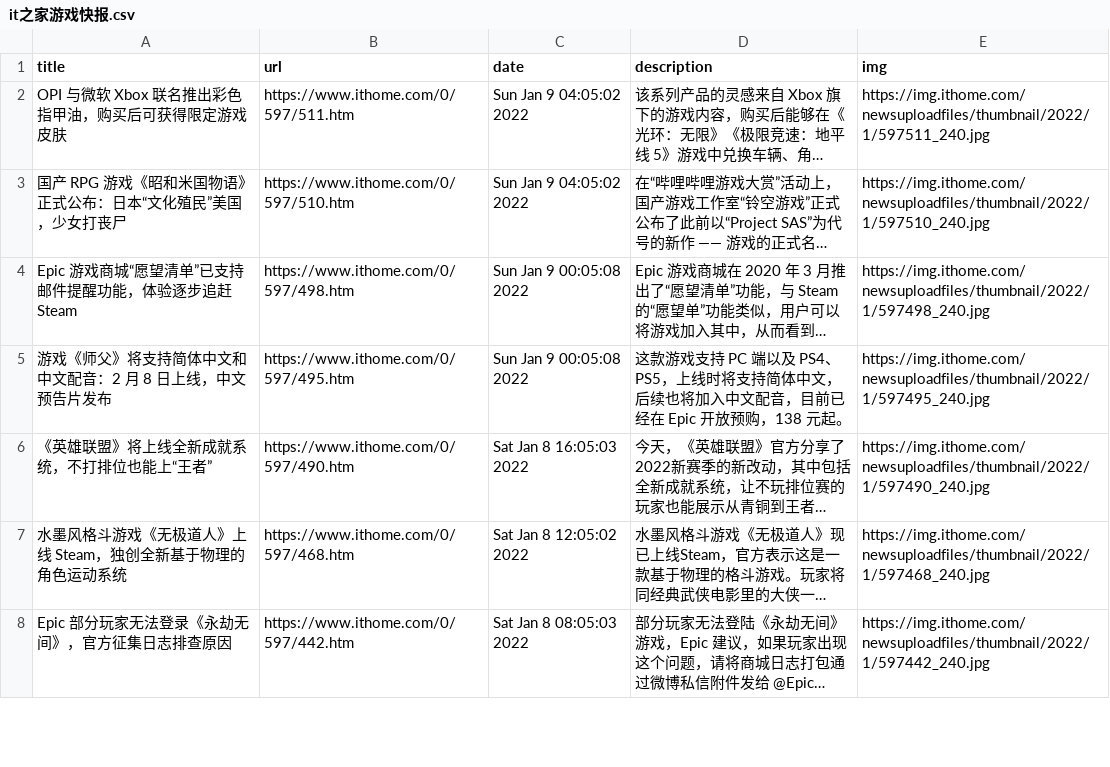
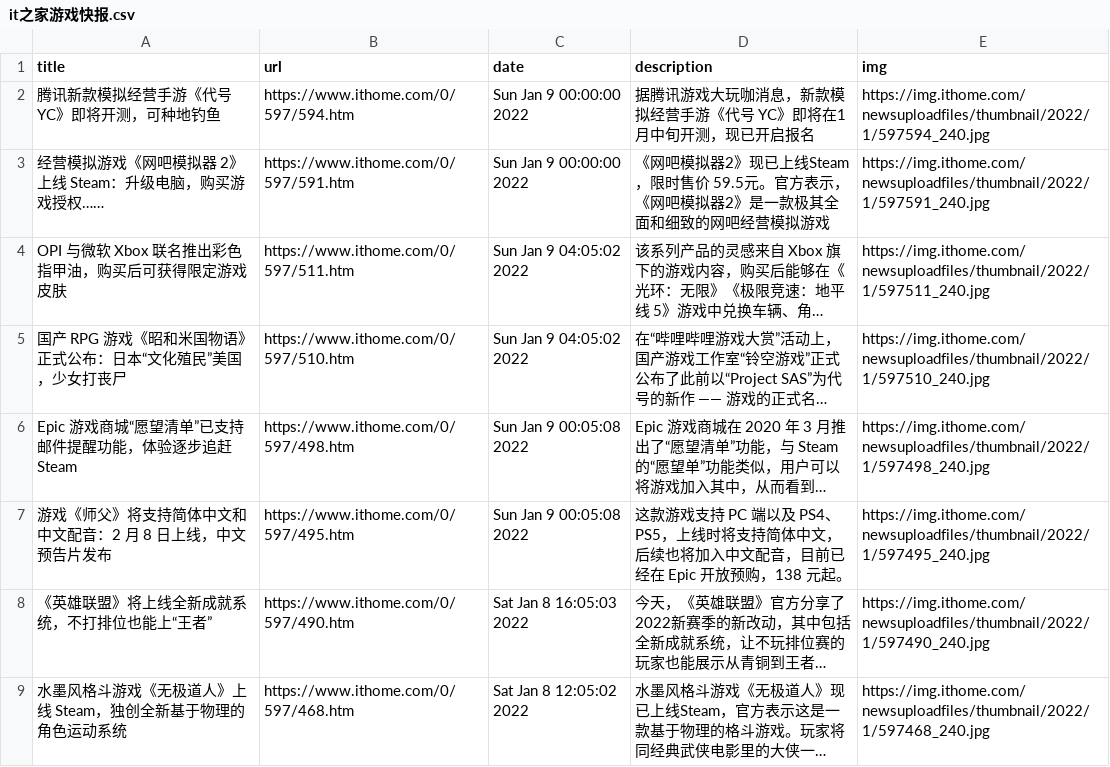
Before and after one commit to c-chen0902/rss, a CSV file: it之家游戏快报.csv, drawn as a sheet; only a part is shown; the shorter side is filled out with more unchanged rows; long unchanged cells end in …; the diff names each change by its address in the sheet, - before the commit and + after, or states it on an @@ line.

```diff
--- a/it之家游戏快报.csv
+++ b/it之家游戏快报.csv
+row 2: 腾讯新款模拟经营手游《代号 YC》即将开测，可种地钓鱼 | https://www.ithome.com/0/597/594.htm | Sun Jan 9 00:00:00 2022 | 据腾讯游戏大玩咖消息，新款模拟经营手游《代号 YC》即将在1月中旬开测，现已开启报名 | https://img.ithome.com/newsuploadfiles/thumbnail/2022/1/597594_240.jpg
+row 3: 经营模拟游戏《网吧模拟器 2》上线 Steam：升级电脑，购买游戏授权…… | https://www.ithome.com/0/597/591.htm | Sun Jan 9 00:00:00 2022 | 《网吧模拟器2》现已上线Steam，限时售价 59.5元。官方表示，《网吧模拟器2》是一款极其全面和细致的网吧经营模拟游戏 | https://img.ithome.com/newsuploadfiles/thumbnail/2022/1/597591_240.jpg
```
Also changed, not shown: 27 other files.
